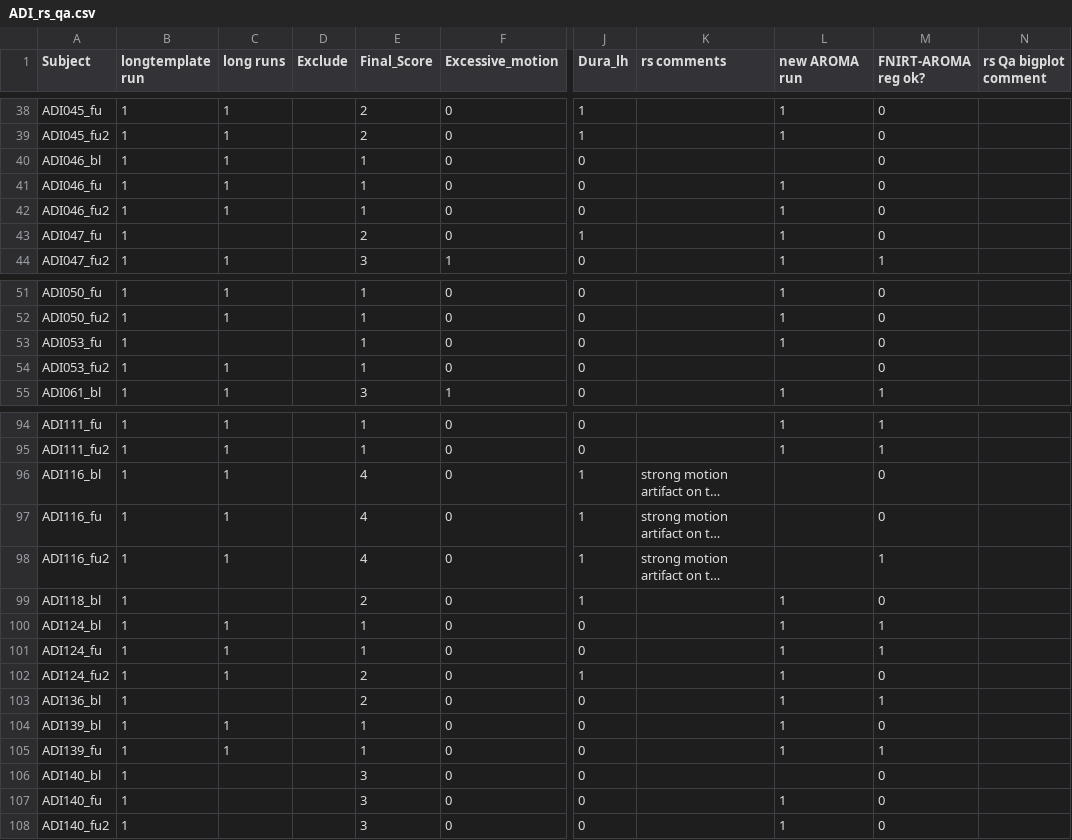
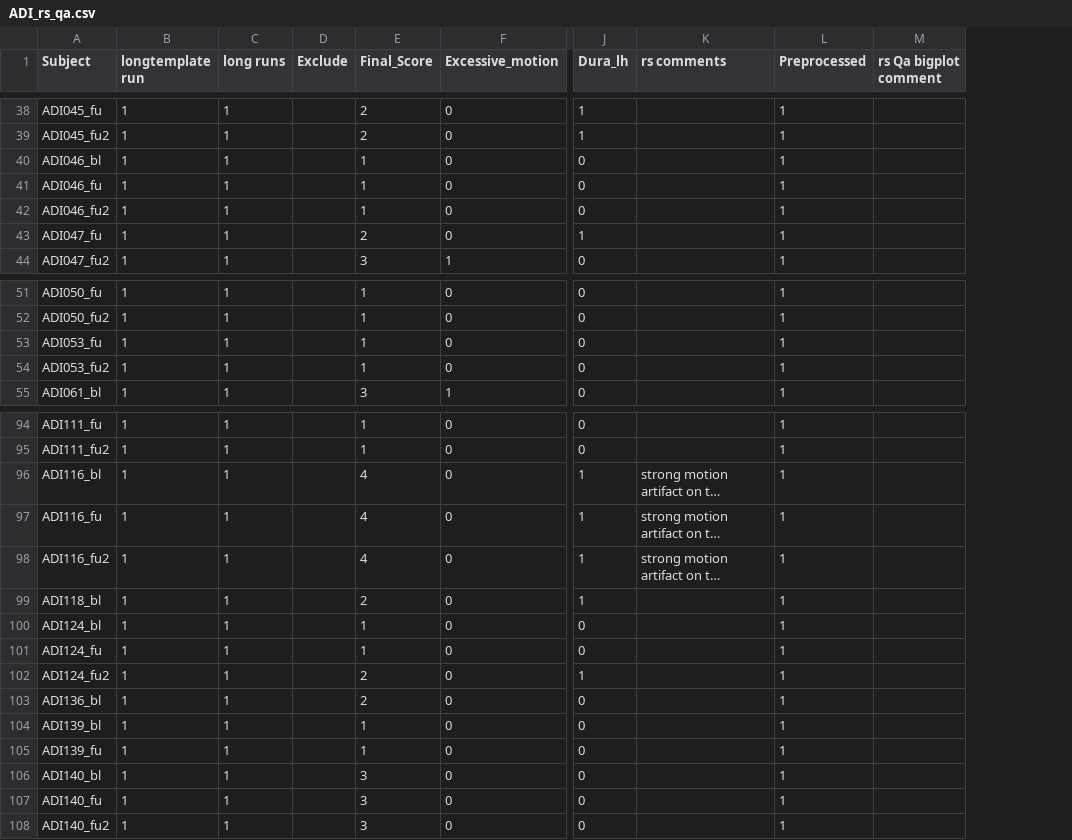
Before and after one commit to fBeyer89/ADI_preproc, a CSV file: Preprocessing/qa/rs_qa/ADI_rs_qa.csv, drawn as a sheet; only a part is shown, gaps mark what is left out; long unchanged cells end in …; the diff covers the shown part only; the diff names each change by its address in the sheet, - before the commit and + after, or states it on an @@ line.

```diff
--- a/Preprocessing/qa/rs_qa/ADI_rs_qa.csv
+++ b/Preprocessing/qa/rs_qa/ADI_rs_qa.csv
-column M (FNIRT-AROMA reg ok?), rows 38-44: 0 | 0 | 0 | 0 | 0 | 0 | 1; rows 51-55: 0 | 0 | 0 | 0 | 1; rows 94-108: 1 | 1 | 0 | 0 | 1 | 0 | 1 | 1 | 0 | 1 | 0 | 1 | 0 | 0 | 0
-L1: new AROMA run
+L1: Preprocessed
-L40 (Preprocessed): (empty)
+L40 (Preprocessed): 1
-C43 (long runs): (empty)
+C43 (long runs): 1
-C53 (long runs): (empty)
+C53 (long runs): 1
-L54 (Preprocessed): (empty)
+L54 (Preprocessed): 1
-L96:L98 (Preprocessed): (empty)
+L96:L98 (Preprocessed): 1
-C99 (long runs): (empty)
+C99 (long runs): 1
-C103 (long runs): (empty)
+C103 (long runs): 1
-C106:C108 (long runs): (empty)
+C106:C108 (long runs): 1
-L106 (Preprocessed): (empty)
+L106 (Preprocessed): 1
```
Also changed, not shown: 30 edited cells elsewhere in this file, 48 other files.
